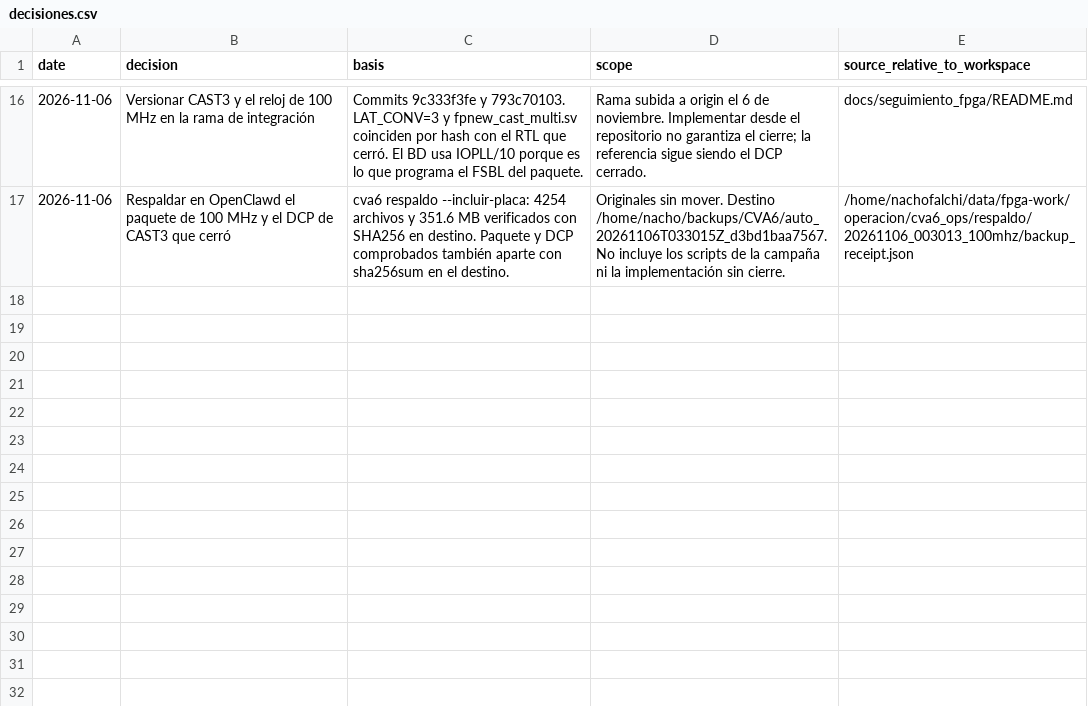
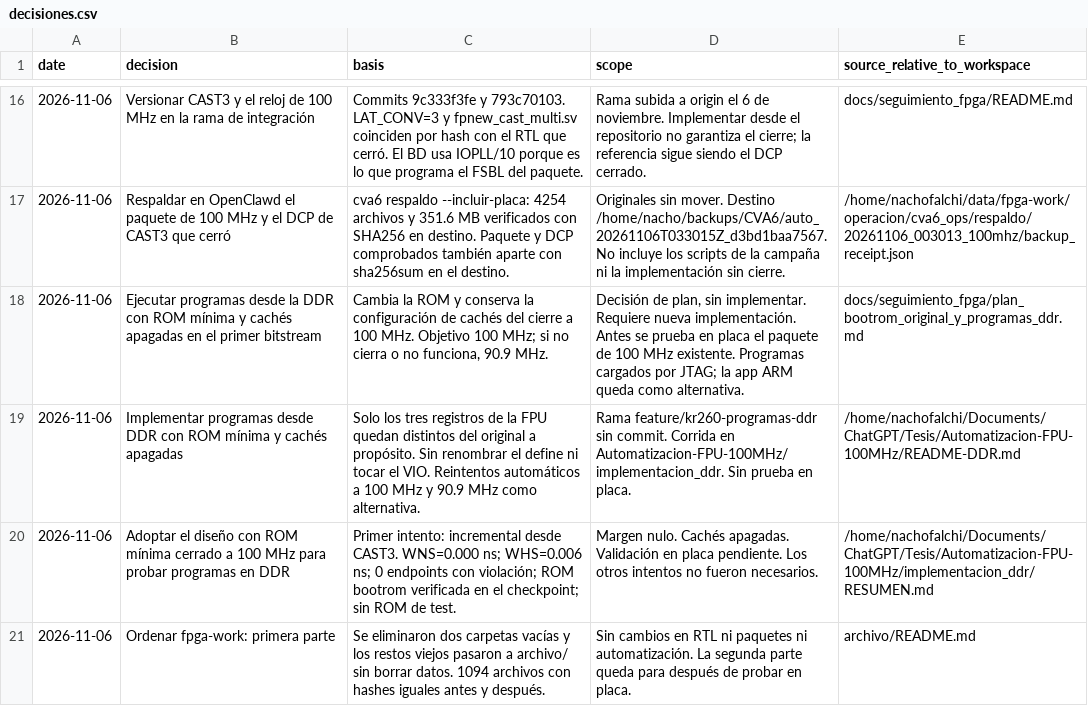
Before and after one commit to ignaciofalchini/CVA6, a CSV file: docs/seguimiento_fpga/decisiones.csv, drawn as a sheet; only a part is shown, gaps mark what is left out; the diff covers the shown part only.

```diff
--- a/docs/seguimiento_fpga/decisiones.csv
+++ b/docs/seguimiento_fpga/decisiones.csv
@@ -17 +17,5 @@ date,decision,basis,scope,source_relative_to_workspace
 2026-11-06,Respaldar en OpenClawd el paquete de 100 MHz y el DCP de CAST3 que cerró,cva6 respaldo --incluir-placa: 4254 archivos y 351.6 MB verificados con SHA256 en destino. Paquete y DCP comprobados también aparte con sha256sum en el destino.,Originales sin mover. Destino /home/nacho/backups/CVA6/auto_20261106T033015Z_d3bd1baa7567. No incluye los scripts de la campaña ni la implementación sin cierre.,/home/nachofalchi/data/fpga-work/operacion/cva6_ops/respaldo/20261106_003013_100mhz/backup_receipt.json
+2026-11-06,Ejecutar programas desde la DDR con ROM mínima y cachés apagadas en el primer bitstream,"Cambia la ROM y conserva la configuración de cachés del cierre a 100 MHz. Objetivo 100 MHz; si no cierra o no funciona, 90.9 MHz.","Decisión de plan, sin implementar. Requiere nueva implementación. Antes se prueba en placa el paquete de 100 MHz existente. Programas cargados por JTAG; la app ARM queda como alternativa.",docs/seguimiento_fpga/plan_bootrom_original_y_programas_ddr.md
+2026-11-06,Implementar programas desde DDR con ROM mínima y cachés apagadas,Solo los tres registros de la FPU quedan distintos del original a propósito. Sin renombrar el define ni tocar el VIO. Reintentos automáticos a 100 MHz y 90.9 MHz como alternativa.,Rama feature/kr260-programas-ddr sin commit. Corrida en Automatizacion-FPU-100MHz/implementacion_ddr. Sin prueba en placa.,/home/nachofalchi/Documents/ChatGPT/Tesis/Automatizacion-FPU-100MHz/README-DDR.md
+2026-11-06,Adoptar el diseño con ROM mínima cerrado a 100 MHz para probar programas en DDR,Primer intento: incremental desde CAST3. WNS=0.000 ns; WHS=0.006 ns; 0 endpoints con violación; ROM bootrom verificada en el checkpoint; sin ROM de test.,Margen nulo. Cachés apagadas. Validación en placa pendiente. Los otros intentos no fueron necesarios.,/home/nachofalchi/Documents/ChatGPT/Tesis/Automatizacion-FPU-100MHz/implementacion_ddr/RESUMEN.md
+2026-11-06,Ordenar fpga-work: primera parte,Se eliminaron dos carpetas vacías y los restos viejos pasaron a archivo/ sin borrar datos. 1094 archivos con hashes iguales antes y después.,Sin cambios en RTL ni paquetes ni automatización. La segunda parte queda para después de probar en placa.,archivo/README.md
```
Also changed, not shown: 4 added rows and 3 edited cells elsewhere in this file, docs/seguimiento_fpga/evaluaciones_100mhz.csv, docs/seguimiento_fpga/resultados_clave.csv, 14 other files.
